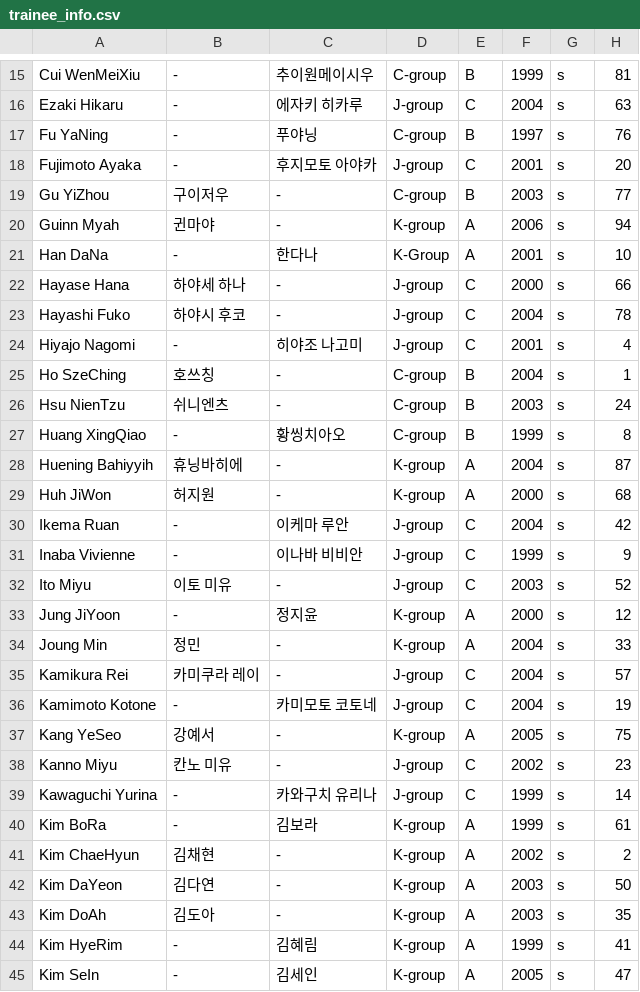
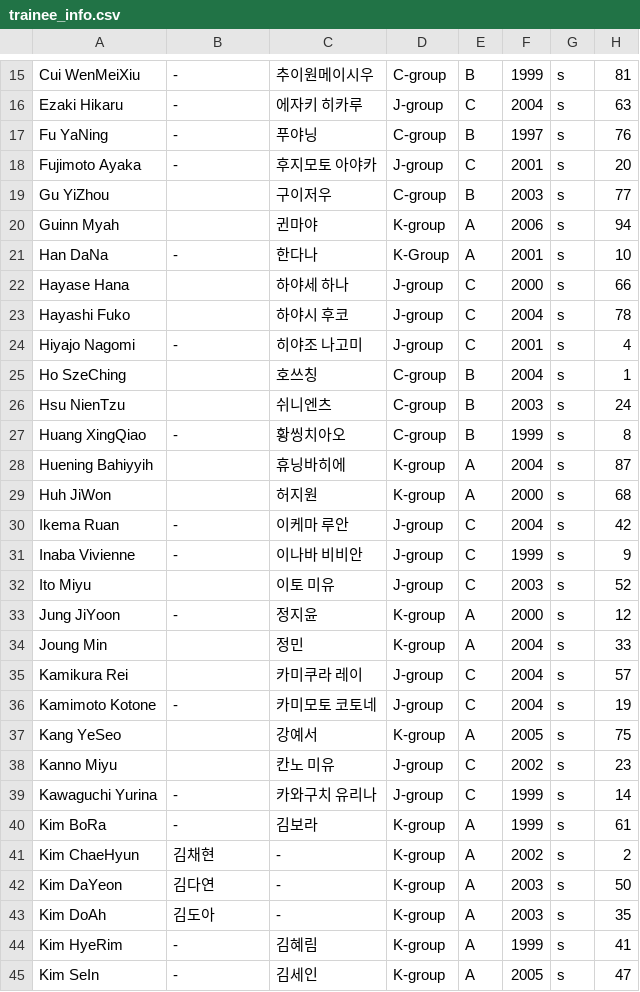
Before and after one commit to xuanhaorank54/PlanetGirls999, a CSV file: trainee_info.csv, drawn as a sheet; only a part is shown, gaps mark what is left out.

Commit message:
Update trainee_info.csv

```diff
--- a/trainee_info.csv
+++ b/trainee_info.csv
@@ -18,22 +18,22 @@
 "Fujimoto Ayaka","-","후지모토 아야카","J-group","C","2001","s","20"
-"Gu YiZhou","구이저우","-","C-group","B","2003","s","77"
-"Guinn Myah","귄마야","-","K-group","A","2006","s","94"
+"Gu YiZhou","","구이저우","C-group","B","2003","s","77"
+"Guinn Myah","","귄마야","K-group","A","2006","s","94"
 "Han DaNa","-","한다나","K-Group","A","2001","s","10"
-"Hayase Hana","하야세 하나","-","J-group","C","2000","s","66"
-"Hayashi Fuko","하야시 후코","-","J-group","C","2004","s","78"
+"Hayase Hana","","하야세 하나","J-group","C","2000","s","66"
+"Hayashi Fuko","","하야시 후코","J-group","C","2004","s","78"
 "Hiyajo Nagomi","-","히야조 나고미","J-group","C","2001","s","4"
-"Ho SzeChing","호쓰칭","-","C-group","B","2004","s","1"
-"Hsu NienTzu","쉬니엔츠","-","C-group","B","2003","s","24"
+"Ho SzeChing","","호쓰칭","C-group","B","2004","s","1"
+"Hsu NienTzu","","쉬니엔츠","C-group","B","2003","s","24"
 "Huang XingQiao","-","황씽치아오","C-group","B","1999","s","8"
-"Huening Bahiyyih","휴닝바히에","-","K-group","A","2004","s","87"
-"Huh JiWon","허지원","-","K-group","A","2000","s","68"
+"Huening Bahiyyih","","휴닝바히에","K-group","A","2004","s","87"
+"Huh JiWon","","허지원","K-group","A","2000","s","68"
 "Ikema Ruan","-","이케마 루안","J-group","C","2004","s","42"
 "Inaba Vivienne","-","이나바 비비안","J-group","C","1999","s","9"
-"Ito Miyu","이토 미유","-","J-group","C","2003","s","52"
+"Ito Miyu","","이토 미유","J-group","C","2003","s","52"
 "Jung JiYoon","-","정지윤","K-group","A","2000","s","12"
-"Joung Min","정민","-","K-group","A","2004","s","33"
-"Kamikura Rei","카미쿠라 레이","-","J-group","C","2004","s","57"
+"Joung Min","","정민","K-group","A","2004","s","33"
+"Kamikura Rei","","카미쿠라 레이","J-group","C","2004","s","57"
 "Kamimoto Kotone","-","카미모토 코토네","J-group","C","2004","s","19"
-"Kang YeSeo","강예서","-","K-group","A","2005","s","75"
-"Kanno Miyu","칸노 미유","-","J-group","C","2002","s","23"
+"Kang YeSeo","","강예서","K-group","A","2005","s","75"
+"Kanno Miyu","","칸노 미유","J-group","C","2002","s","23"
 "Kawaguchi Yurina","-","카와구치 유리나","J-group","C","1999","s","14"
```
